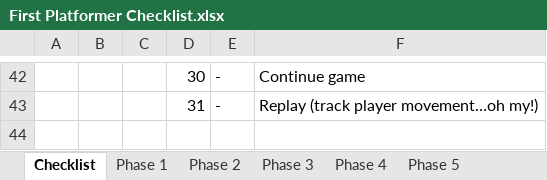
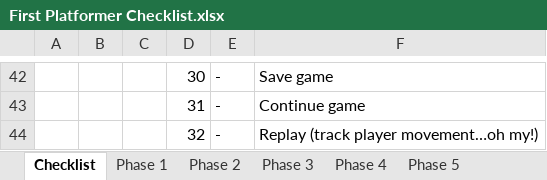
Before and after one commit to alanpauley/Platforming101, an Excel workbook: res/references/First Platformer Checklist.xlsx, sheet Checklist, drawn as a sheet; only a part is shown, gaps mark what is left out; values as stored, in another font and other column widths than the file's, no cell formats; the diff covers the shown part only; the diff names each change by its address in the sheet, - before the commit and + after, or states it on an @@ line.

```diff
--- a/res/references/First Platformer Checklist.xlsx (sheet Checklist)
+++ b/res/references/First Platformer Checklist.xlsx (sheet Checklist)
-F42: Continue game
+F42: Save game
-F43: Replay (track player movement…oh my!)
+F43: Continue game
+row 44:  |  |  | 32 | - | Replay (track player movement…oh my!)
```
Also changed, not shown: 3 added rows, 3 removed rows and 19 edited cells elsewhere in this sheet, sheet Phase 2, sheet Phase 3, cell formats, formulas that keep their value, 34 other files.
